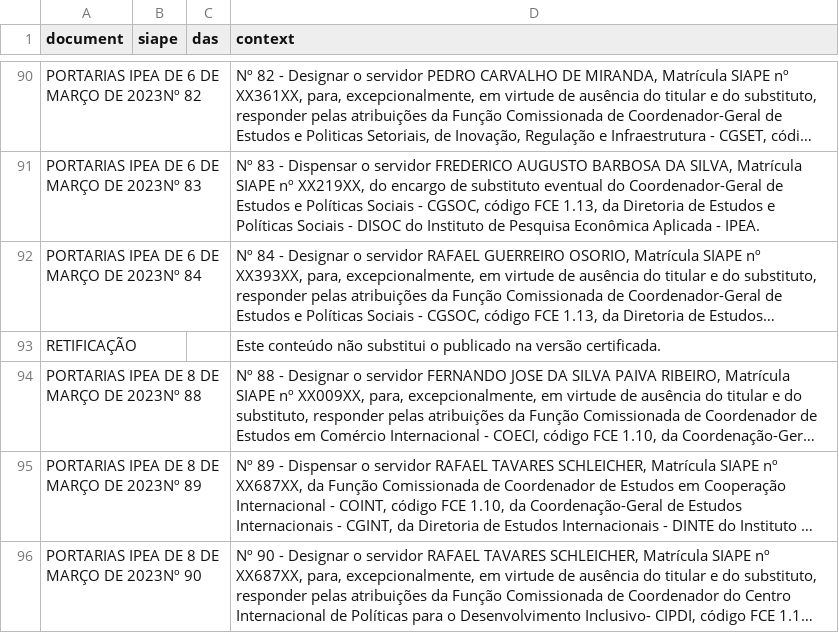
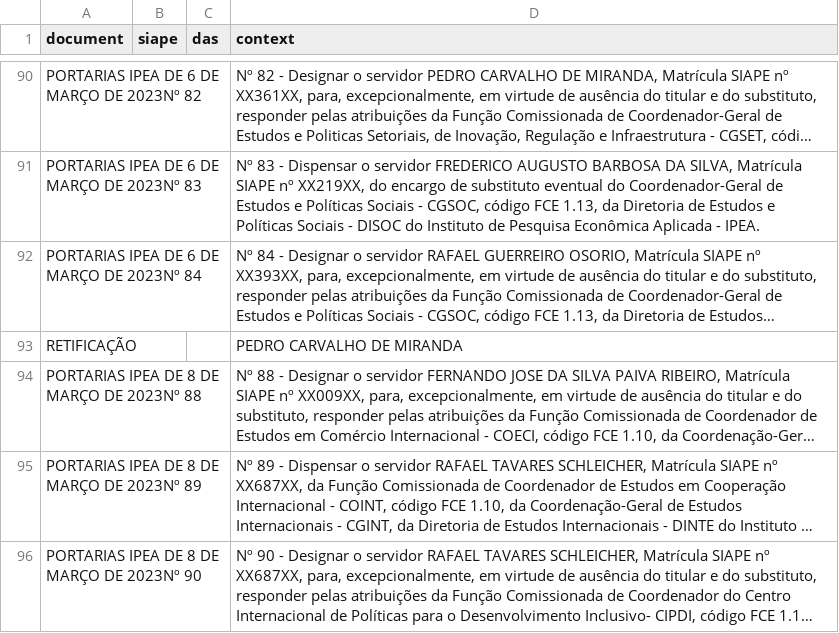
Before and after one commit to rodrigoesborges/ipea_dou_bot, a CSV file: data/dou.csv, drawn as a sheet; only a part is shown, gaps mark what is left out; long unchanged cells end in …; the diff names each change by its address in the sheet, - before the commit and + after, or states it on an @@ line.

```diff
--- a/data/dou.csv
+++ b/data/dou.csv
-D93 (context): Este conteúdo não substitui o publicado na versão certificada.
+D93 (context): PEDRO CARVALHO DE MIRANDA
```
Also changed, not shown: 1 other file.
